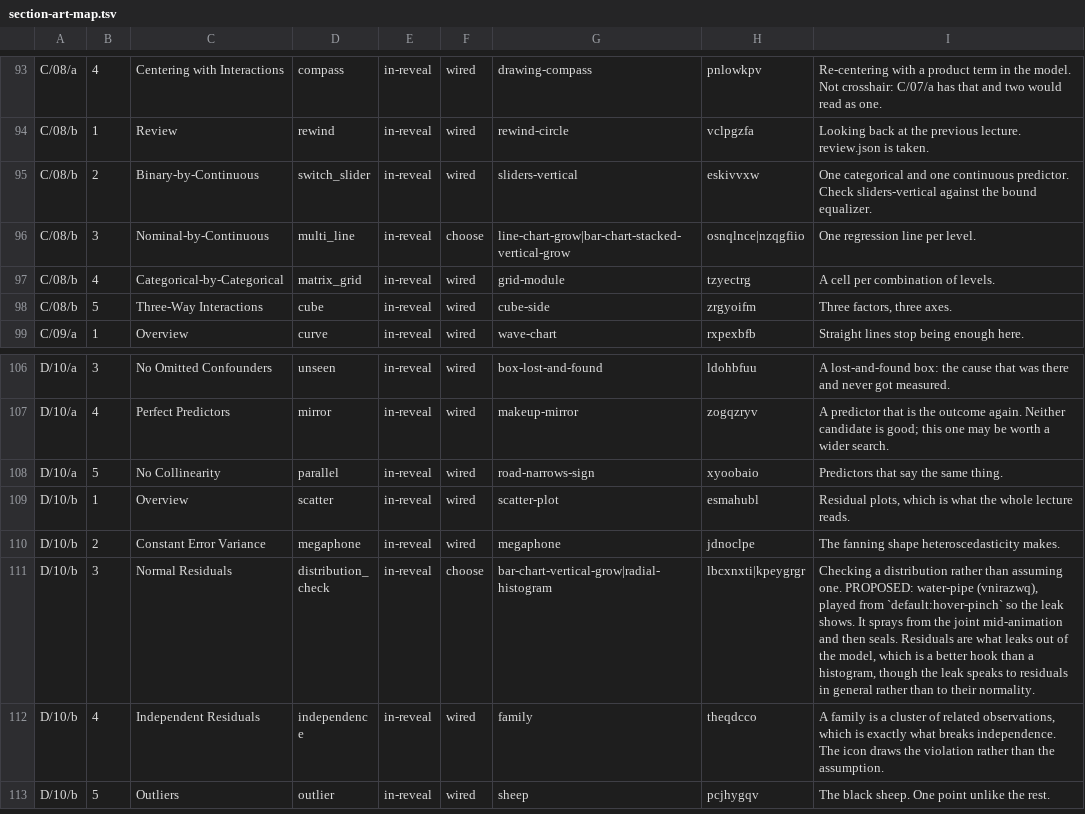
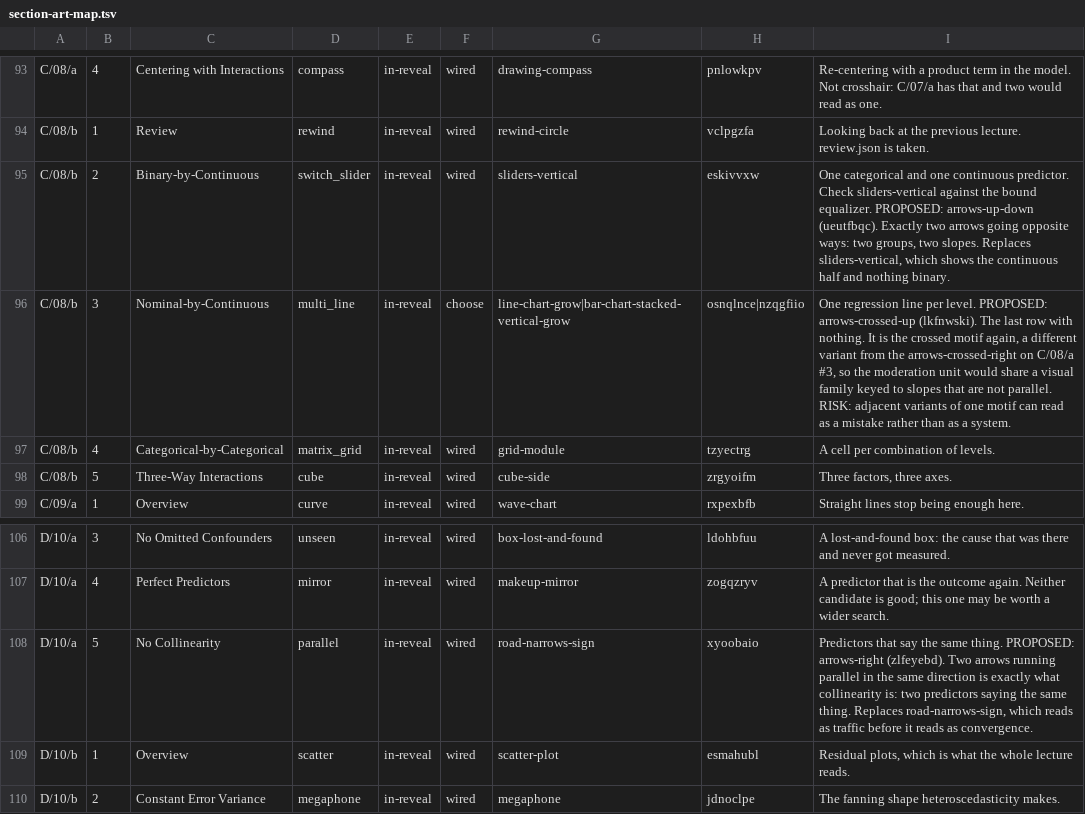
Before and after one commit to jmgirard/psyc790, a TSV file: tools/section-art-map.tsv, drawn as a sheet; only a part is shown, gaps mark what is left out; the shorter side is filled out with more unchanged rows.

```diff
--- a/tools/section-art-map.tsv
+++ b/tools/section-art-map.tsv
@@ -94,4 +94,4 @@ C/08/a	4	Centering with Interactions	compass	in-reveal	wired	drawing-compass	pnl
 C/08/b	1	Review	rewind	in-reveal	wired	rewind-circle	vclpgzfa	Looking back at the previous lecture. review.json is taken.
-C/08/b	2	Binary-by-Continuous	switch_slider	in-reveal	wired	sliders-vertical	eskivvxw	One categorical and one continuous predictor. Check sliders-vertical against the bound equalizer.
-C/08/b	3	Nominal-by-Continuous	multi_line	in-reveal	choose	line-chart-grow|bar-chart-stacked-vertical-grow	osnqlnce|nzqgfiio	One regression line per level.
+C/08/b	2	Binary-by-Continuous	switch_slider	in-reveal	wired	sliders-vertical	eskivvxw	One categorical and one continuous predictor. Check sliders-vertical against the bound equalizer. PROPOSED: arrows-up-down (ueutfbqc). Exactly two arrows going opposite ways: two groups, two slopes. Replaces sliders-vertical, which shows the continuous half and nothing binary.
+C/08/b	3	Nominal-by-Continuous	multi_line	in-reveal	choose	line-chart-grow|bar-chart-stacked-vertical-grow	osnqlnce|nzqgfiio	One regression line per level. PROPOSED: arrows-crossed-up (lkfnwski). The last row with nothing. It is the crossed motif again, a different variant from the arrows-crossed-right on C/08/a #3, so the moderation unit would share a visual family keyed to slopes that are not parallel. RISK: adjacent variants of one motif can read as a mistake rather than as a system.
 C/08/b	4	Categorical-by-Categorical	matrix_grid	in-reveal	wired	grid-module	tzyectrg	A cell per combination of levels.
@@ -107,3 +107,3 @@ D/10/a	3	No Omitted Confounders	unseen	in-reveal	wired	box-lost-and-found	ldohbf
 D/10/a	4	Perfect Predictors	mirror	in-reveal	wired	makeup-mirror	zogqzryv	A predictor that is the outcome again. Neither candidate is good; this one may be worth a wider search.
-D/10/a	5	No Collinearity	parallel	in-reveal	wired	road-narrows-sign	xyoobaio	Predictors that say the same thing.
+D/10/a	5	No Collinearity	parallel	in-reveal	wired	road-narrows-sign	xyoobaio	Predictors that say the same thing. PROPOSED: arrows-right (zlfeyebd). Two arrows running parallel in the same direction is exactly what collinearity is: two predictors saying the same thing. Replaces road-narrows-sign, which reads as traffic before it reads as convergence.
 D/10/b	1	Overview	scatter	in-reveal	wired	scatter-plot	esmahubl	Residual plots, which is what the whole lecture reads.
```
